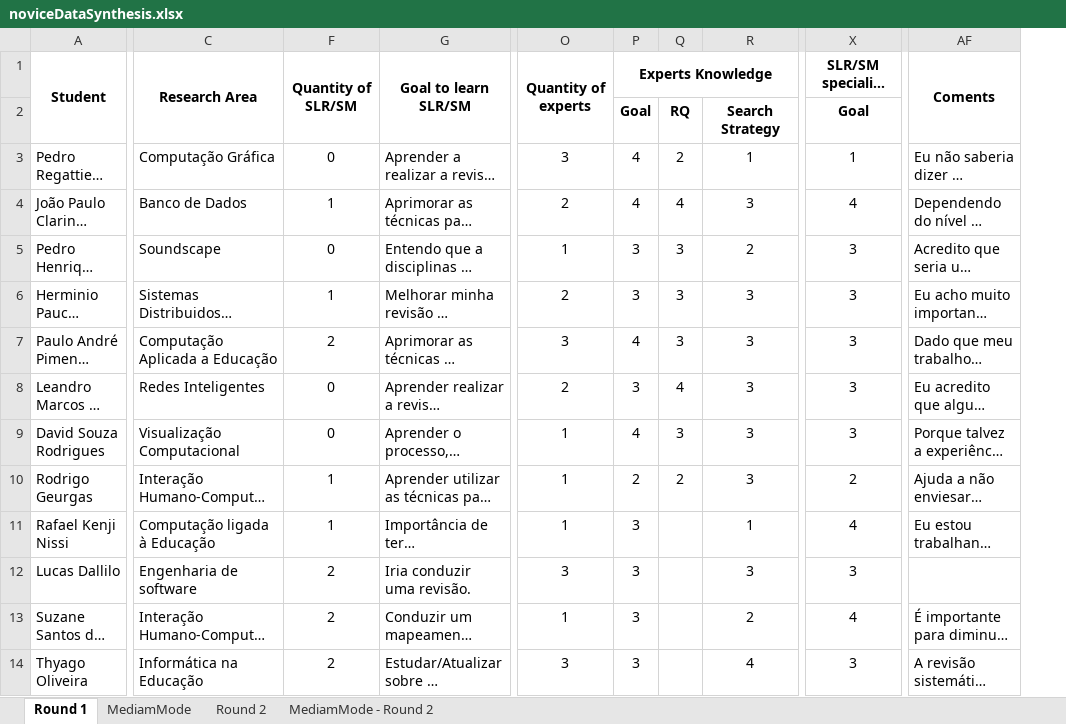
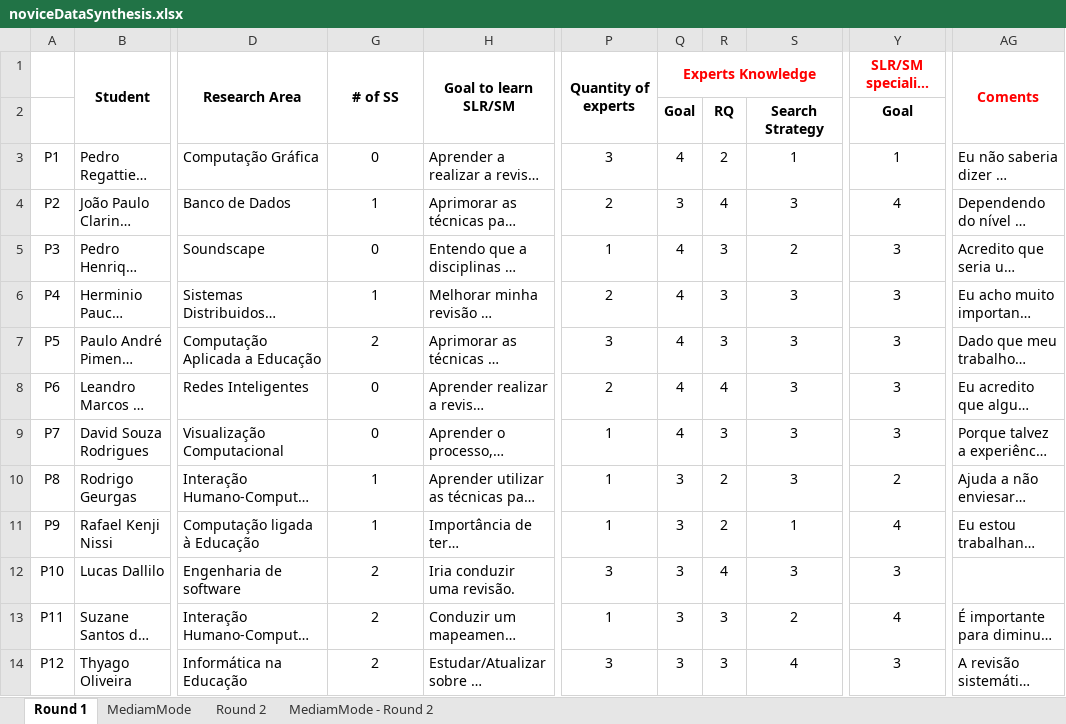
Before and after one commit to CSM-Research/DLPH-ExInSS, an Excel workbook: noviceDataSynthesis.xlsx, sheet Round 1, drawn as a sheet; only a part is shown, gaps mark what is left out; long unchanged cells end in …; values as stored, in another font and other column widths than the file's, no borders; charts and pictures not drawn; addresses are those after the commit; the diff covers the shown part only; the diff names each change by its address in the sheet, - before the commit and + after, or states it on an @@ line.

```diff
--- a/noviceDataSynthesis.xlsx (sheet Round 1)
+++ b/noviceDataSynthesis.xlsx (sheet Round 1)
+column A, rows 3-14: P1 | P2 | P3 | P4 | P5 | P6 | P7 | P8 | P9 | P10 | P11 | P12
-G1: Quantity of SLR/SM
+G1: # of SS
-Q1 text colour: black
+Q1 text colour: #FF0000
-Y1 text colour: black
+Y1 text colour: #FF0000
-AG1 text colour: black
+AG1 text colour: #FF0000
-Q4: 4
+Q4: 3
-Q5:Q6: 3
+Q5:Q6: 4
-Q8: 3
+Q8: 4
-Q10: 2
+Q10: 3
-R11: (empty)
+R11: 2
-R12: (empty)
+R12: 4
-R13:R14: (empty)
+R13:R14: 3
```
Also changed, not shown: 30 edited cells elsewhere in this sheet, sheet MediamMode, sheet Round 2, formulas that keep their value, charts or pictures, 7 other files.
